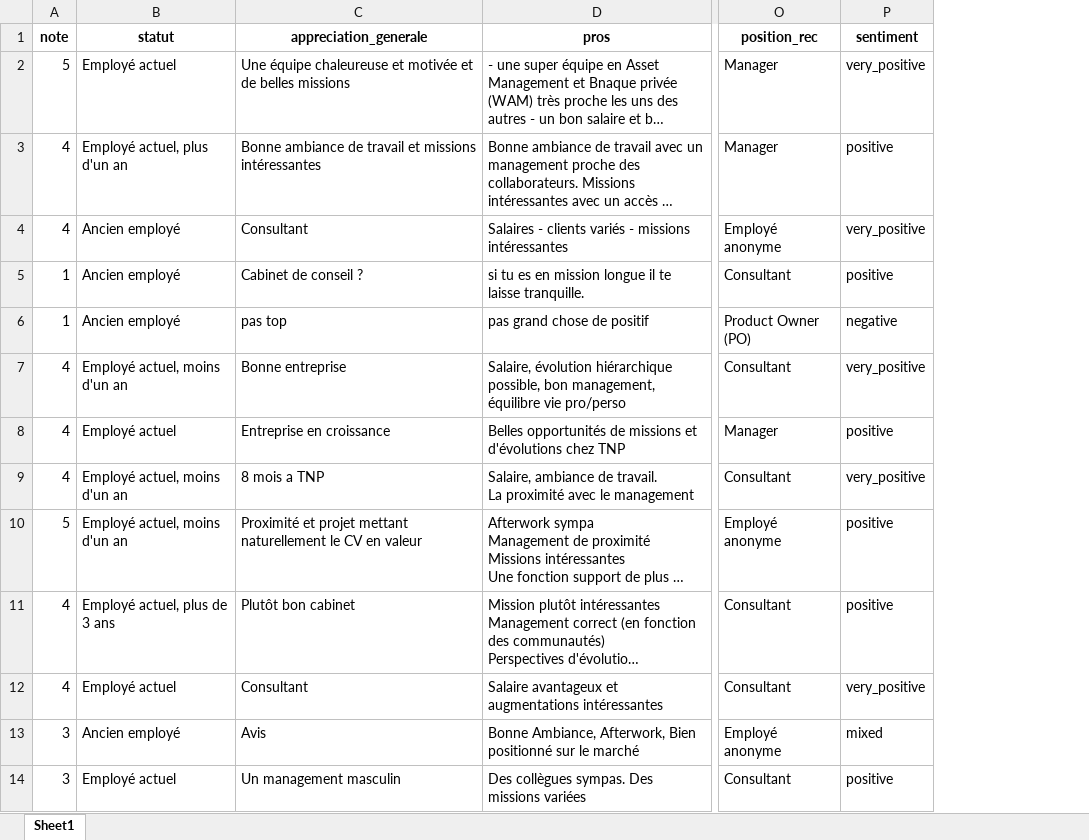
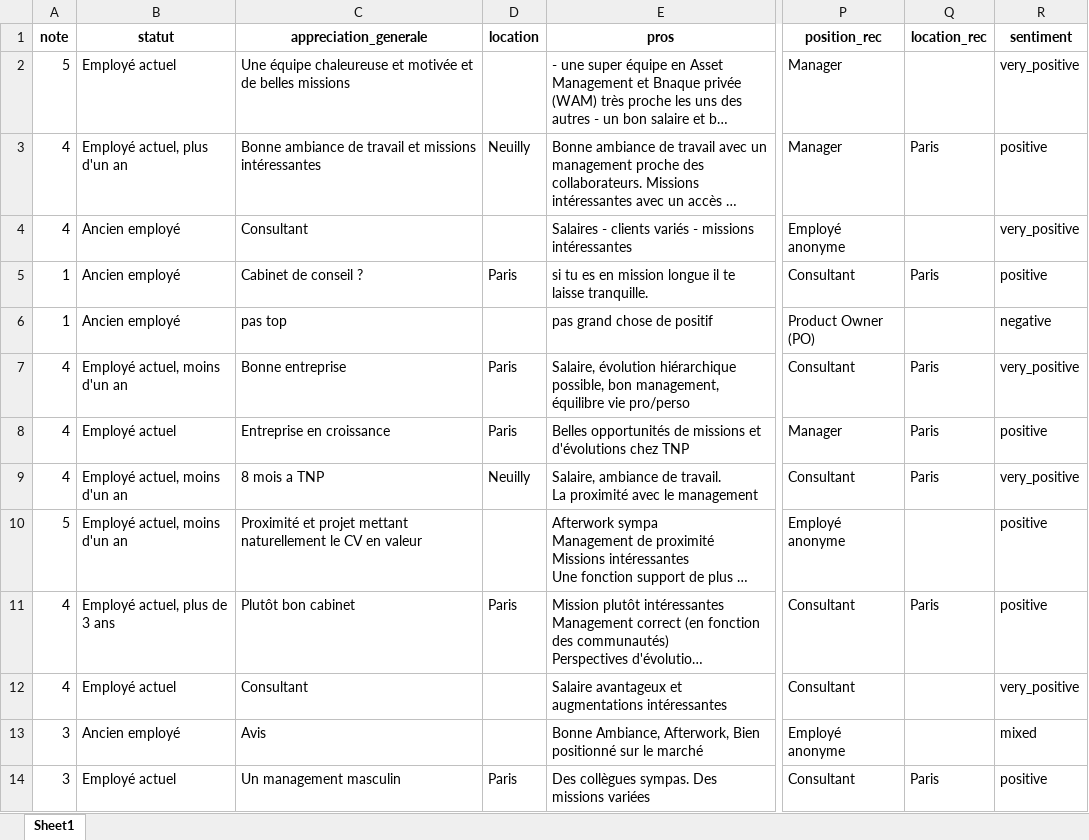
Before and after one commit to sergekajie/scraping-Avis-Glassdoor, an Excel workbook: data/TNP/df_reviews_processed.xlsx, sheet Sheet1, drawn as a sheet; only a part is shown, gaps mark what is left out; long unchanged cells end in …; values as stored, in another font and other column widths than the file's, no borders; the diff names each change by its address in the sheet, - before the commit and + after, or states it on an @@ line.

Commit message:
update data folder

```diff
--- a/data/TNP/df_reviews_processed.xlsx (sheet Sheet1)
+++ b/data/TNP/df_reviews_processed.xlsx (sheet Sheet1)
+column D (location), rows 3-14: Neuilly |  | Paris |  | Paris | Paris | Neuilly |  | Paris |  |  | Paris
+column Q (location_rec), rows 3-14: Paris |  | Paris |  | Paris | Paris | Paris |  | Paris |  |  | Paris
```
Also changed, not shown: data/TNP/cons_df.xlsx, data/TNP/pros_df.xlsx, 9 other files.
